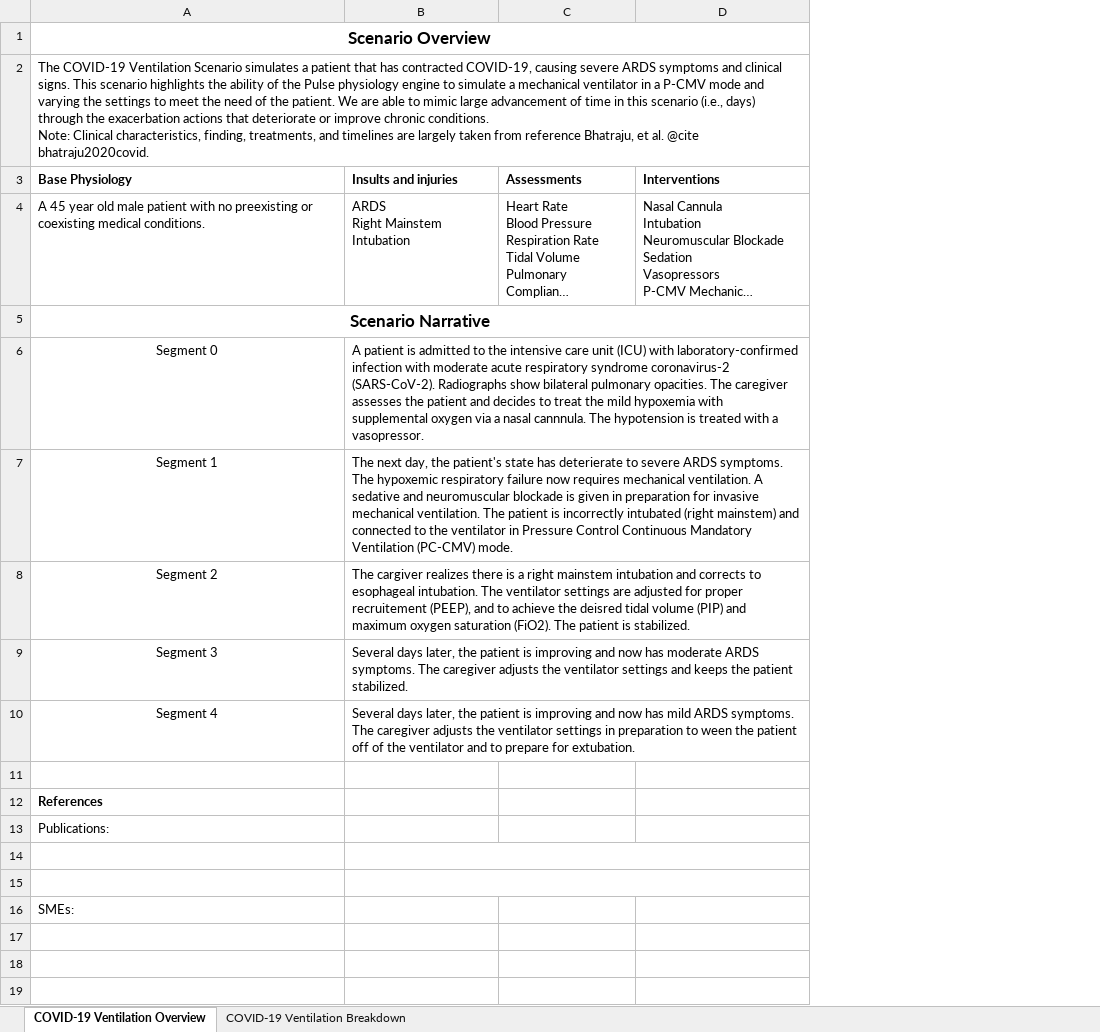
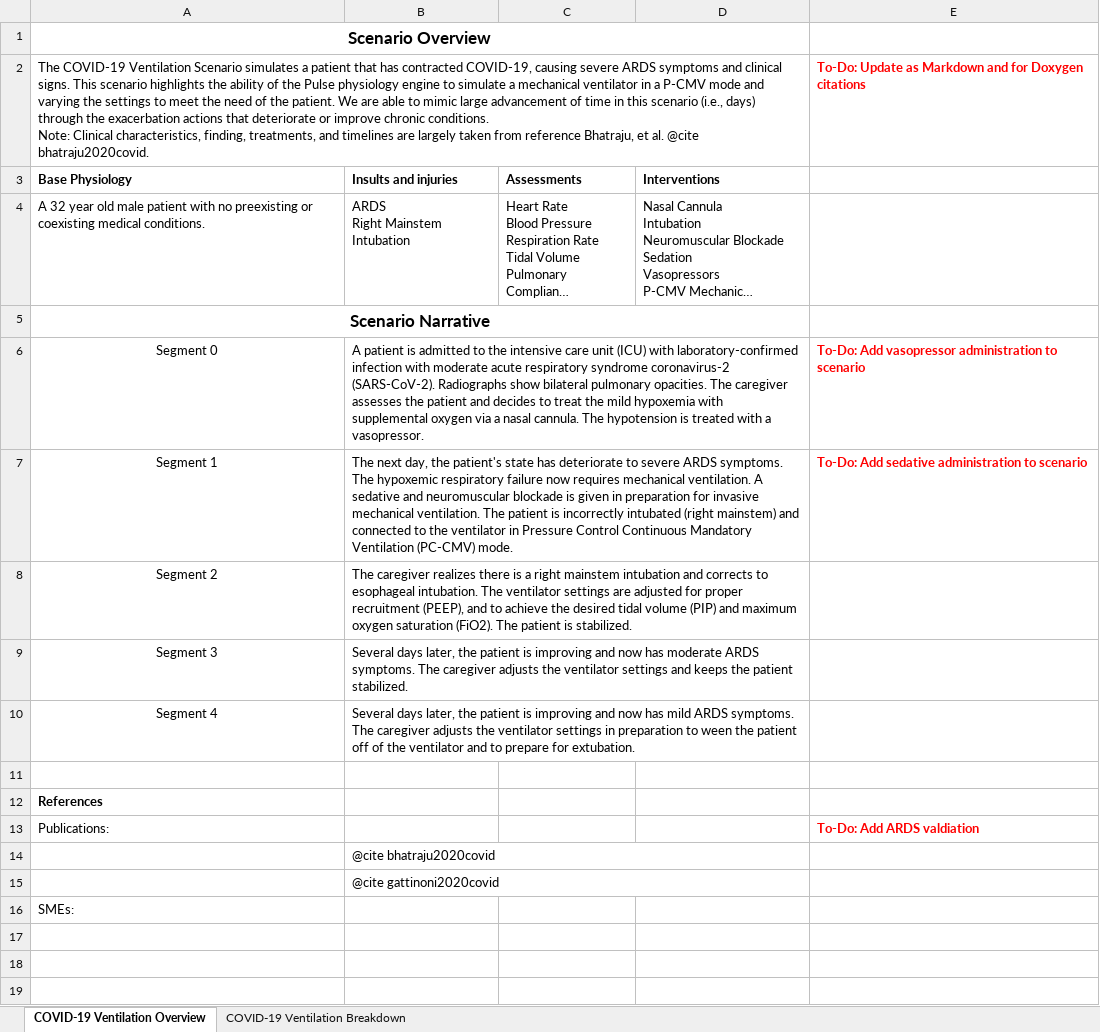
Before and after one commit to shawnhuyiwen/pulse, an Excel workbook: data/human/adult/validation/Scenarios/Showcases/COVID19Validation.xlsx, sheet COVID-19 Ventilation Overview, drawn as a sheet; only a part is shown; long unchanged cells end in …; values as stored, in another font and other column widths than the file's, no borders; the diff names each change by its address in the sheet, - before the commit and + after, or states it on an @@ line.

Commit message:
Updated artificial airway compliance and resistance change with intubation to positive presure ventilation with specific airway modes. Updated anesthesia machine scenarios for better tidal volumes. Updated new COVID-19 showcase scenario - still more to do.

```diff
--- a/data/human/adult/validation/Scenarios/Showcases/COVID19Validation.xlsx (sheet COVID-19 Ventilation Overview)
+++ b/data/human/adult/validation/Scenarios/Showcases/COVID19Validation.xlsx (sheet COVID-19 Ventilation Overview)
+column E, rows 2-13: To-Do: Update as Markdown and for Doxygen citations |  |  |  | To-Do: Add vasopressor administration to scenario | To-Do: Add sedative administration to scenario |  |  |  |  |  | To-Do: Add ARDS valdiation
-A4: A 45 year old…
+A4: A 32 year old…
-B6: …a nasal cannnula. The hypotension…
+B6: …a nasal cannula. The hypotension…
-B7: …state has deterierate to severe…
+B7: …state has deteriorate to severe…
-B8: The cargiver realizes there is a right mainstem intubation and corrects to esophageal intubation. The ventilator settings are adjusted for proper recruitement (PEEP), and to achieve the deisred tidal volume…
+B8: The caregiver realizes there is a right mainstem intubation and corrects to esophageal intubation. The ventilator settings are adjusted for proper recruitment (PEEP), and to achieve the desired tidal volume…
-B14: (empty)
+B14: @cite bhatraju2020covid
-B15: (empty)
+B15: @cite gattinoni2020covid
```
Also changed, not shown: sheet COVID-19 Ventilation Breakdown, 18 other files.
